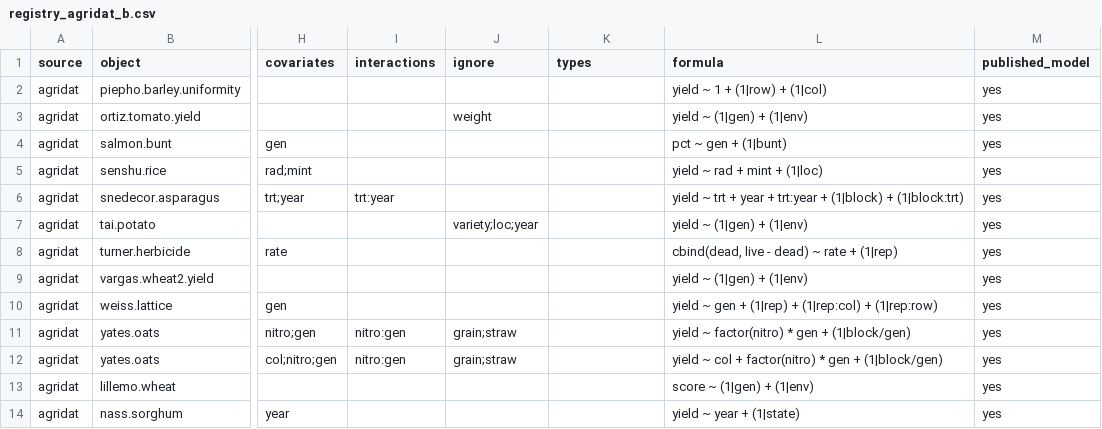
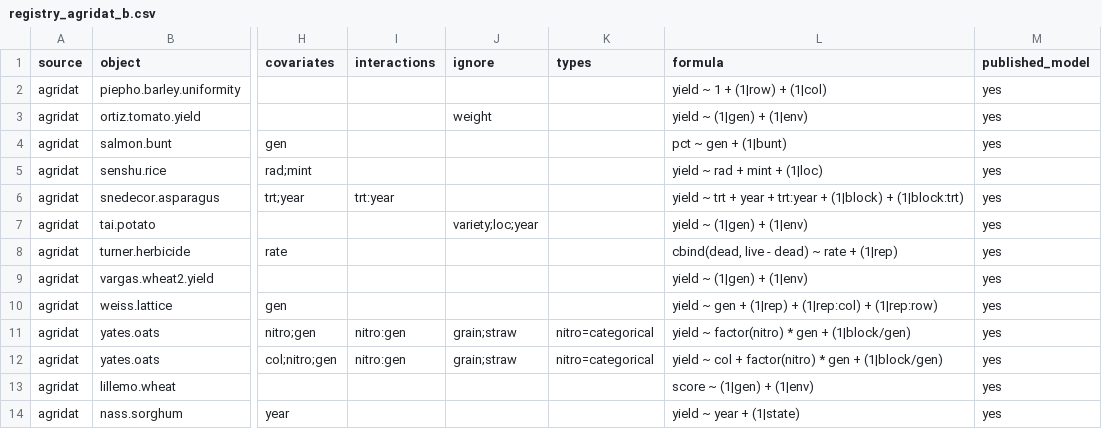
Before and after one commit to adkipnis/mixedbench, a CSV file: packages/glmm/surveys/dimensions/shards/registry_agridat_b.csv, drawn as a sheet; only a part is shown, gaps mark what is left out; the diff names each change by its address in the sheet, - before the commit and + after, or states it on an @@ line.

Commit message:
Dimension survey census: yates.oats declares nitro categorical, Cultivation files the whole-plot term (adkipnis/metabeta-v3#22)

```diff
--- a/packages/glmm/surveys/dimensions/shards/registry_agridat_b.csv
+++ b/packages/glmm/surveys/dimensions/shards/registry_agridat_b.csv
-K11:K12 (types): (empty)
+K11:K12 (types): nitro=categorical
```
